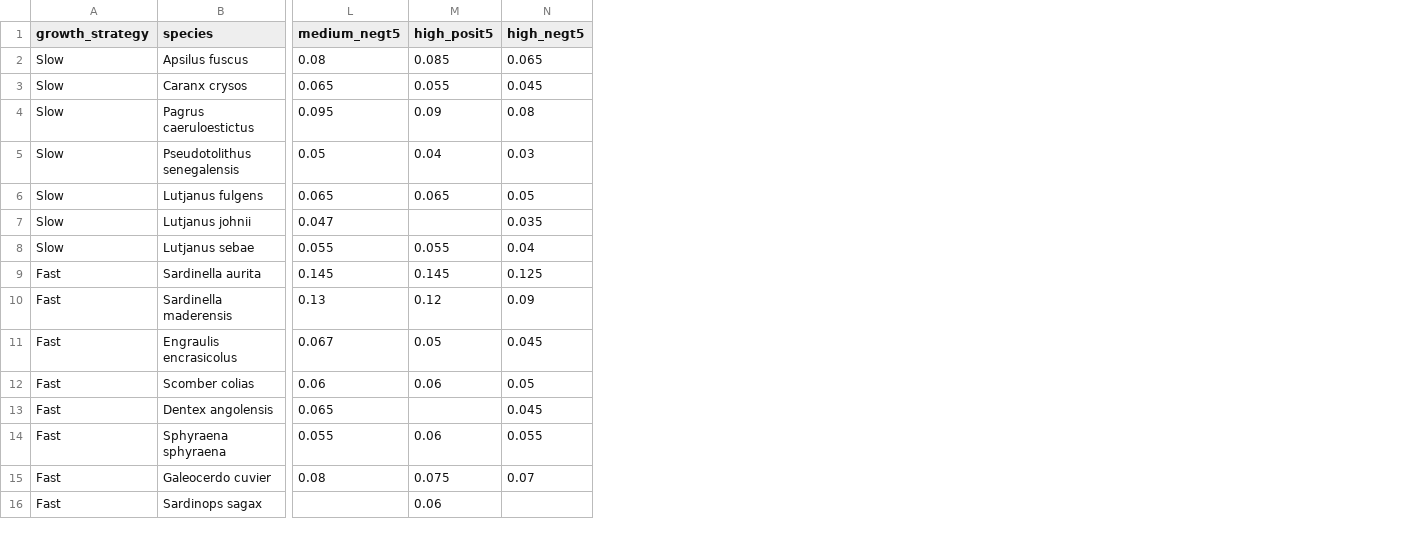
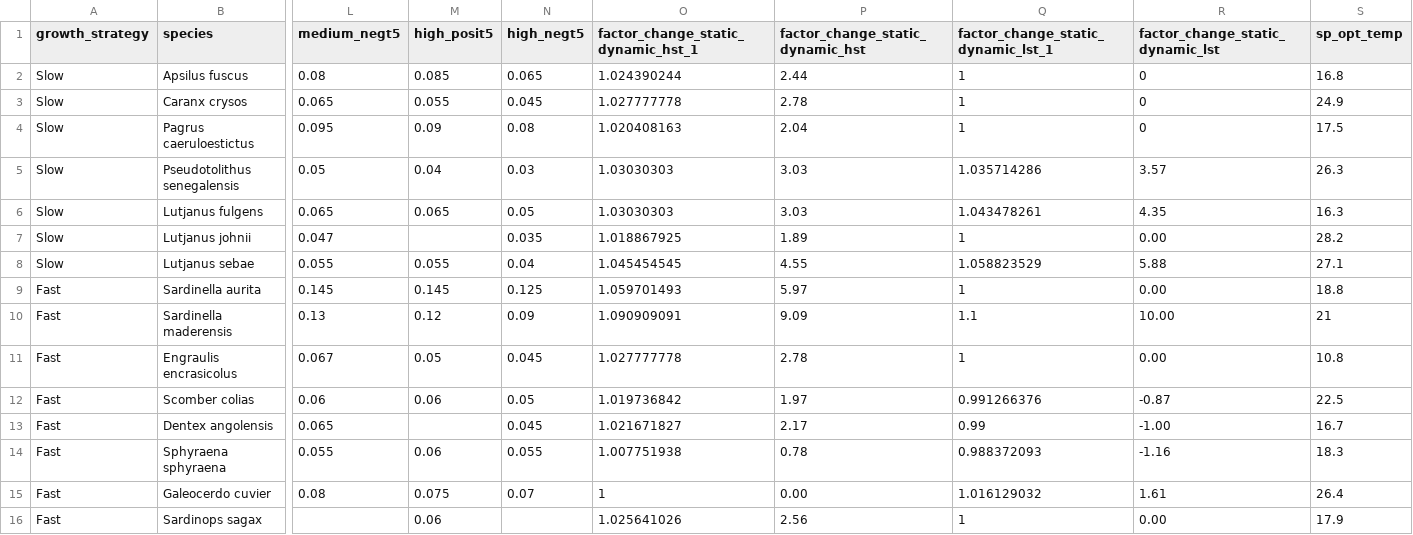
Before and after one commit to rtakyi/fish-size-climate-sensitivity, a CSV file: Parameters/comparison.csv, drawn as a sheet; only a part is shown, gaps mark what is left out; the diff names each change by its address in the sheet, - before the commit and + after, or states it on an @@ line.

```diff
--- a/Parameters/comparison.csv
+++ b/Parameters/comparison.csv
+column O, rows 1-16: factor_change_static_dynamic_hst_1 | 1.024390244 | 1.027777778 | 1.020408163 | 1.03030303 | 1.03030303 | 1.018867925 | 1.045454545 | 1.059701493 | 1.090909091 | 1.027777778 | 1.019736842 | 1.021671827 | 1.007751938 | 1 | 1.025641026
+column P (factor_change_static_dynamic_hst), rows 2-16: 2.44 | 2.78 | 2.04 | 3.03 | 3.03 | 1.89 | 4.55 | 5.97 | 9.09 | 2.78 | 1.97 | 2.17 | 0.78 | 0.00 | 2.56
+column Q, rows 1-16: factor_change_static_dynamic_lst_1 | 1 | 1 | 1 | 1.035714286 | 1.043478261 | 1 | 1.058823529 | 1 | 1.1 | 1 | 0.991266376 | 0.99 | 0.988372093 | 1.016129032 | 1
+column R (factor_change_static_dynamic_lst), rows 2-16: 0 | 0 | 0 | 3.57 | 4.35 | 0.00 | 5.88 | 0.00 | 10.00 | 0.00 | -0.87 | -1.00 | -1.16 | 1.61 | 0.00
+column S (sp_opt_temp), rows 2-16: 16.8 | 24.9 | 17.5 | 26.3 | 16.3 | 28.2 | 27.1 | 18.8 | 21 | 10.8 | 22.5 | 16.7 | 18.3 | 26.4 | 17.9
```
Also changed, not shown: 7 other files.
